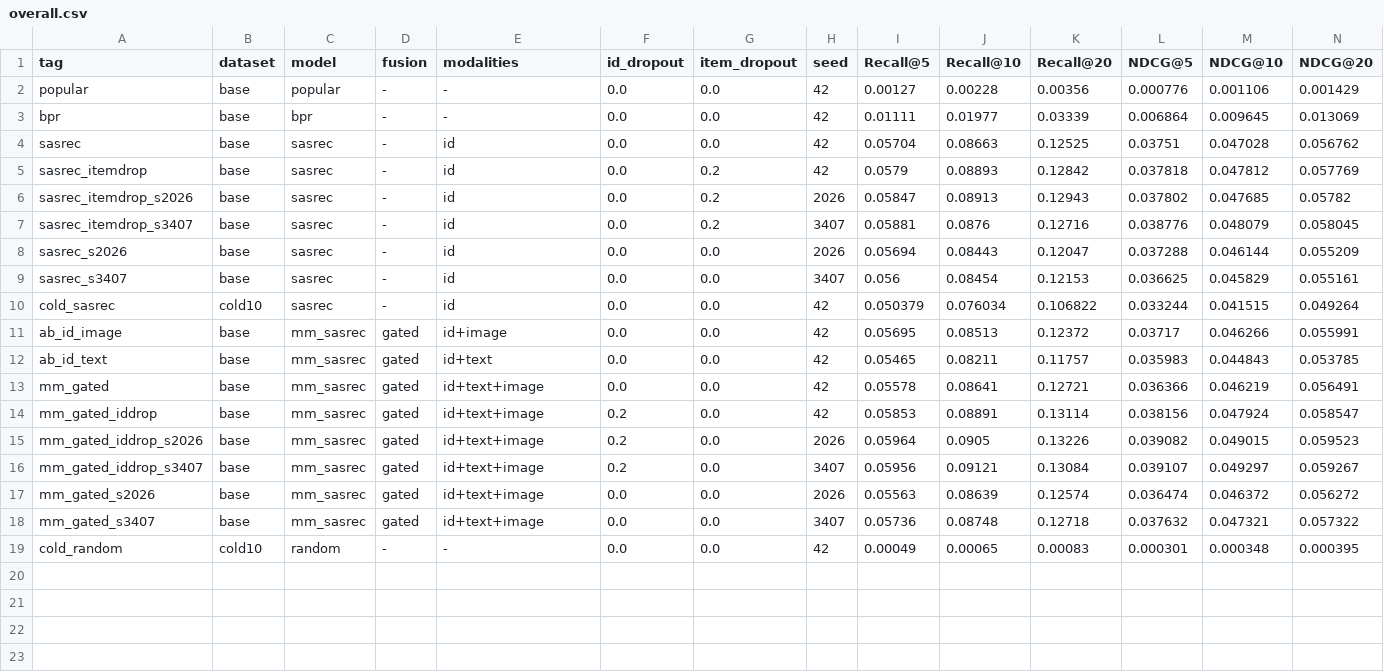
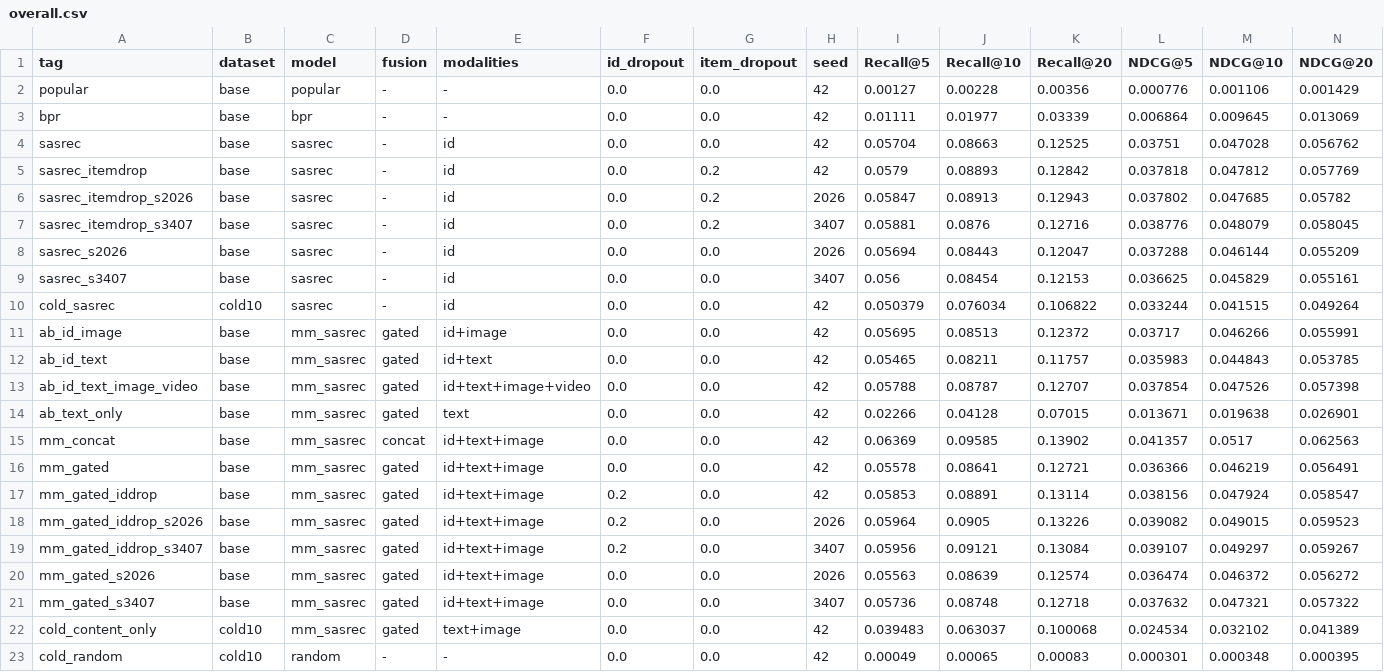
Before and after one commit to Idiotyevsky/MMRec, a CSV file: results/tables/overall.csv, drawn as a sheet; only a part is shown; rows hold the shown columns only; the diff names each change by its address in the sheet, - before the commit and + after, or states it on an @@ line.

```diff
--- a/results/tables/overall.csv
+++ b/results/tables/overall.csv
+row 13: ab_id_text_image_video | base | mm_sasrec | gated | id+text+image+video | 0.0 | 0.0 | 42 | 0.05788 | 0.08787 | 0.12707 | 0.037854 | 0.047526 | 0.057398
+row 14: ab_text_only | base | mm_sasrec | gated | text | 0.0 | 0.0 | 42 | 0.02266 | 0.04128 | 0.07015 | 0.013671 | 0.019638 | 0.026901
+row 15: mm_concat | base | mm_sasrec | concat | id+text+image | 0.0 | 0.0 | 42 | 0.06369 | 0.09585 | 0.13902 | 0.041357 | 0.0517 | 0.062563
+row 22: cold_content_only | cold10 | mm_sasrec | gated | text+image | 0.0 | 0.0 | 42 | 0.039483 | 0.063037 | 0.100068 | 0.024534 | 0.032102 | 0.041389
```
Also changed, not shown: results/tables/ablation.csv, results/tables/cold_start.csv, 13 other files.
